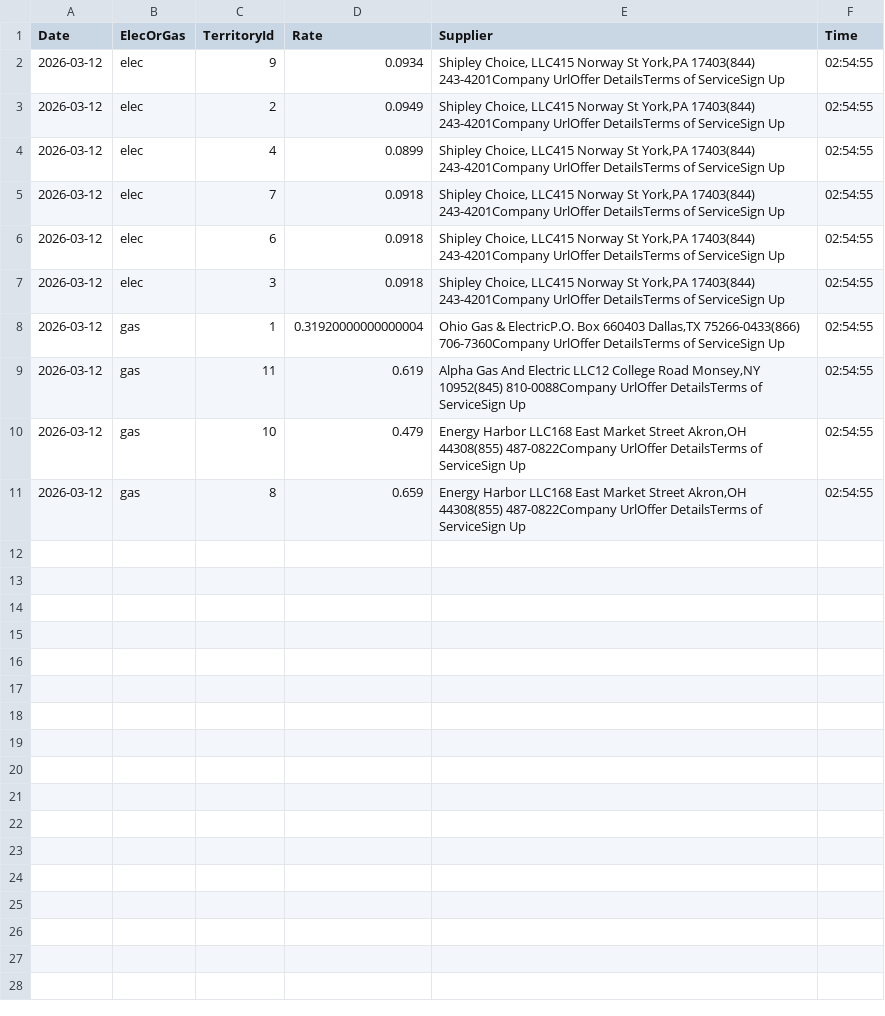
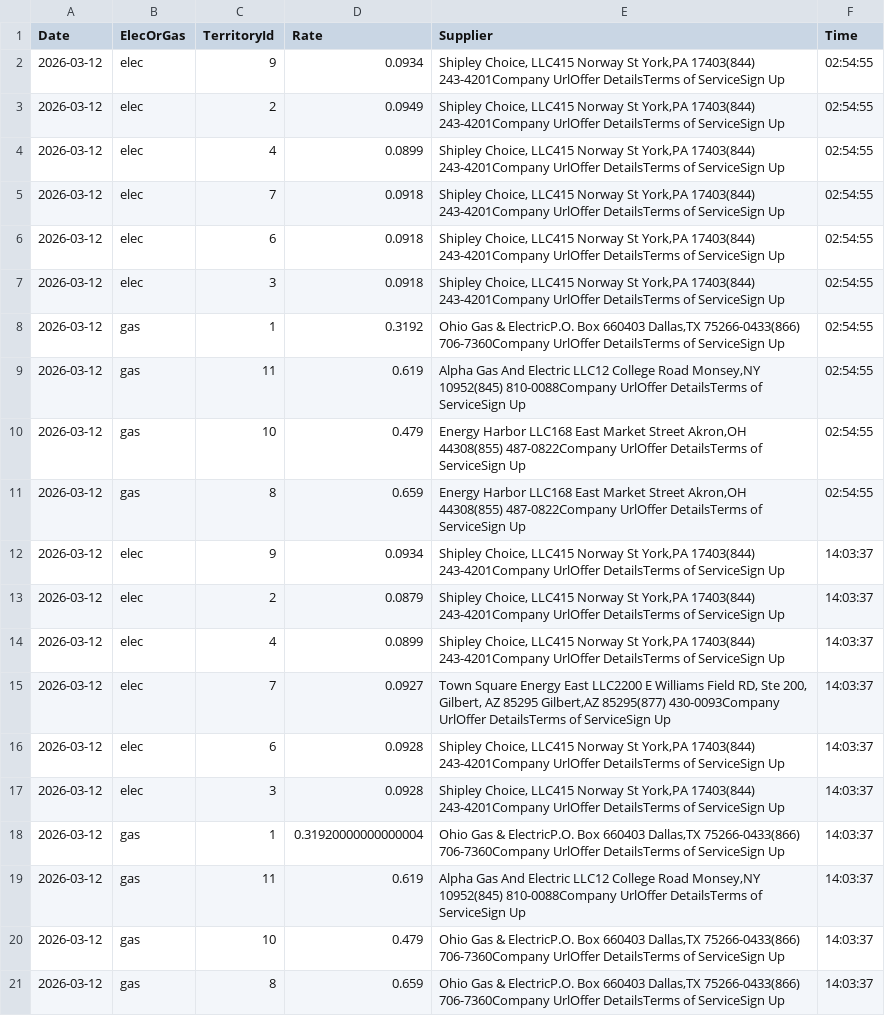
Before and after one commit to humphreysb/gasAndElectricTicker, a CSV file: elec_gas_data.csv, drawn as a sheet.

```diff
--- a/elec_gas_data.csv
+++ b/elec_gas_data.csv
@@ -7,3 +7,3 @@ Date,ElecOrGas,TerritoryId,Rate,Supplier,Time
 2026-03-12,elec,3,0.0918,"Shipley Choice, LLC415 Norway St York,PA 17403(844) 243-4201Company UrlOffer DetailsTerms of ServiceSign Up",02:54:55
-2026-03-12,gas,1,0.31920000000000004,"Ohio Gas & ElectricP.O. Box 660403 Dallas,TX 75266-0433(866) 706-7360Company UrlOffer DetailsTerms of ServiceSign Up",02:54:55
+2026-03-12,gas,1,0.3192,"Ohio Gas & ElectricP.O. Box 660403 Dallas,TX 75266-0433(866) 706-7360Company UrlOffer DetailsTerms of ServiceSign Up",02:54:55
 2026-03-12,gas,11,0.619,"Alpha Gas And Electric LLC12 College Road Monsey,NY 10952(845) 810-0088Company UrlOffer DetailsTerms of ServiceSign Up",02:54:55
@@ -11 +11,11 @@ Date,ElecOrGas,TerritoryId,Rate,Supplier,Time
 2026-03-12,gas,8,0.659,"Energy Harbor LLC168 East Market Street Akron,OH 44308(855) 487-0822Company UrlOffer DetailsTerms of ServiceSign Up",02:54:55
+2026-03-12,elec,9,0.0934,"Shipley Choice, LLC415 Norway St York,PA 17403(844) 243-4201Company UrlOffer DetailsTerms of ServiceSign Up",14:03:37
+2026-03-12,elec,2,0.0879,"Shipley Choice, LLC415 Norway St York,PA 17403(844) 243-4201Company UrlOffer DetailsTerms of ServiceSign Up",14:03:37
+2026-03-12,elec,4,0.0899,"Shipley Choice, LLC415 Norway St York,PA 17403(844) 243-4201Company UrlOffer DetailsTerms of ServiceSign Up",14:03:37
+2026-03-12,elec,7,0.0927,"Town Square Energy East LLC2200 E Williams Field RD, Ste 200, Gilbert, AZ 85295 Gilbert,AZ 85295(877) 430-0093Company UrlOffer DetailsTerms of ServiceSign Up",14:03:37
+2026-03-12,elec,6,0.0928,"Shipley Choice, LLC415 Norway St York,PA 17403(844) 243-4201Company UrlOffer DetailsTerms of ServiceSign Up",14:03:37
+2026-03-12,elec,3,0.0928,"Shipley Choice, LLC415 Norway St York,PA 17403(844) 243-4201Company UrlOffer DetailsTerms of ServiceSign Up",14:03:37
+2026-03-12,gas,1,0.31920000000000004,"Ohio Gas & ElectricP.O. Box 660403 Dallas,TX 75266-0433(866) 706-7360Company UrlOffer DetailsTerms of ServiceSign Up",14:03:37
+2026-03-12,gas,11,0.619,"Alpha Gas And Electric LLC12 College Road Monsey,NY 10952(845) 810-0088Company UrlOffer DetailsTerms of ServiceSign Up",14:03:37
+2026-03-12,gas,10,0.479,"Ohio Gas & ElectricP.O. Box 660403 Dallas,TX 75266-0433(866) 706-7360Company UrlOffer DetailsTerms of ServiceSign Up",14:03:37
+2026-03-12,gas,8,0.659,"Ohio Gas & ElectricP.O. Box 660403 Dallas,TX 75266-0433(866) 706-7360Company UrlOffer DetailsTerms of ServiceSign Up",14:03:37
```
Also changed, not shown: 1 other file.
